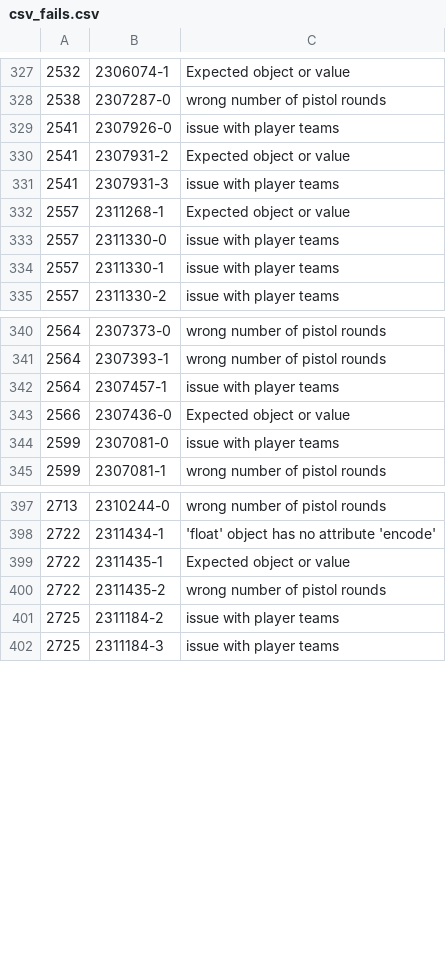
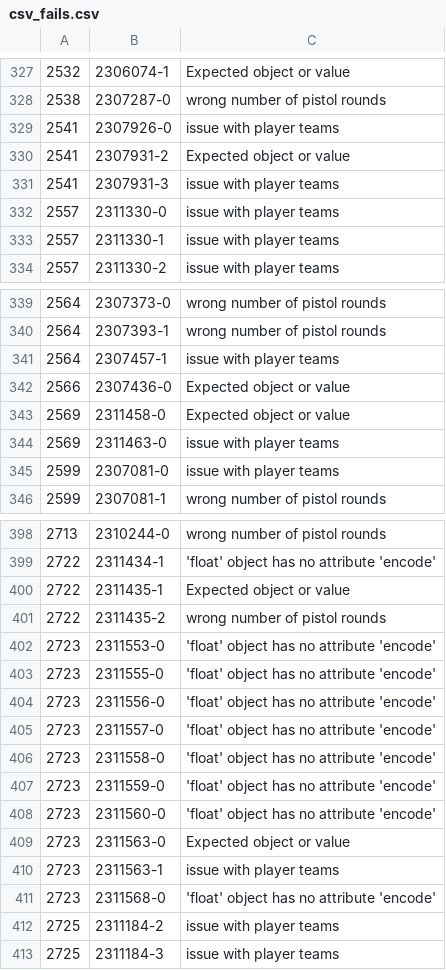
Before and after one commit to jivfl3p7/csgo-1, a CSV file: csv/csv_fails.csv, drawn as a sheet; only a part is shown, gaps mark what is left out; removed rows and columns are numbered as before the commit, all else as after; the diff names each change by its address in the sheet, - before the commit and + after, or states it on an @@ line.

```diff
--- a/csv/csv_fails.csv
+++ b/csv/csv_fails.csv
-row 332: 2557 | 2311268-1 | Expected object or value
+row 343: 2569 | 2311458-0 | Expected object or value
+row 344: 2569 | 2311463-0 | issue with player teams
+row 402: 2723 | 2311553-0 | 'float' object has no attribute 'encode'
+row 403: 2723 | 2311555-0 | 'float' object has no attribute 'encode'
+row 404: 2723 | 2311556-0 | 'float' object has no attribute 'encode'
+row 405: 2723 | 2311557-0 | 'float' object has no attribute 'encode'
+row 406: 2723 | 2311558-0 | 'float' object has no attribute 'encode'
+row 407: 2723 | 2311559-0 | 'float' object has no attribute 'encode'
+row 408: 2723 | 2311560-0 | 'float' object has no attribute 'encode'
+row 409: 2723 | 2311563-0 | Expected object or value
+row 410: 2723 | 2311563-1 | issue with player teams
+row 411: 2723 | 2311568-0 | 'float' object has no attribute 'encode'
```
Also changed, not shown: csv/hltv_demos.csv, csv/hltv_events.csv, 48 other files.
